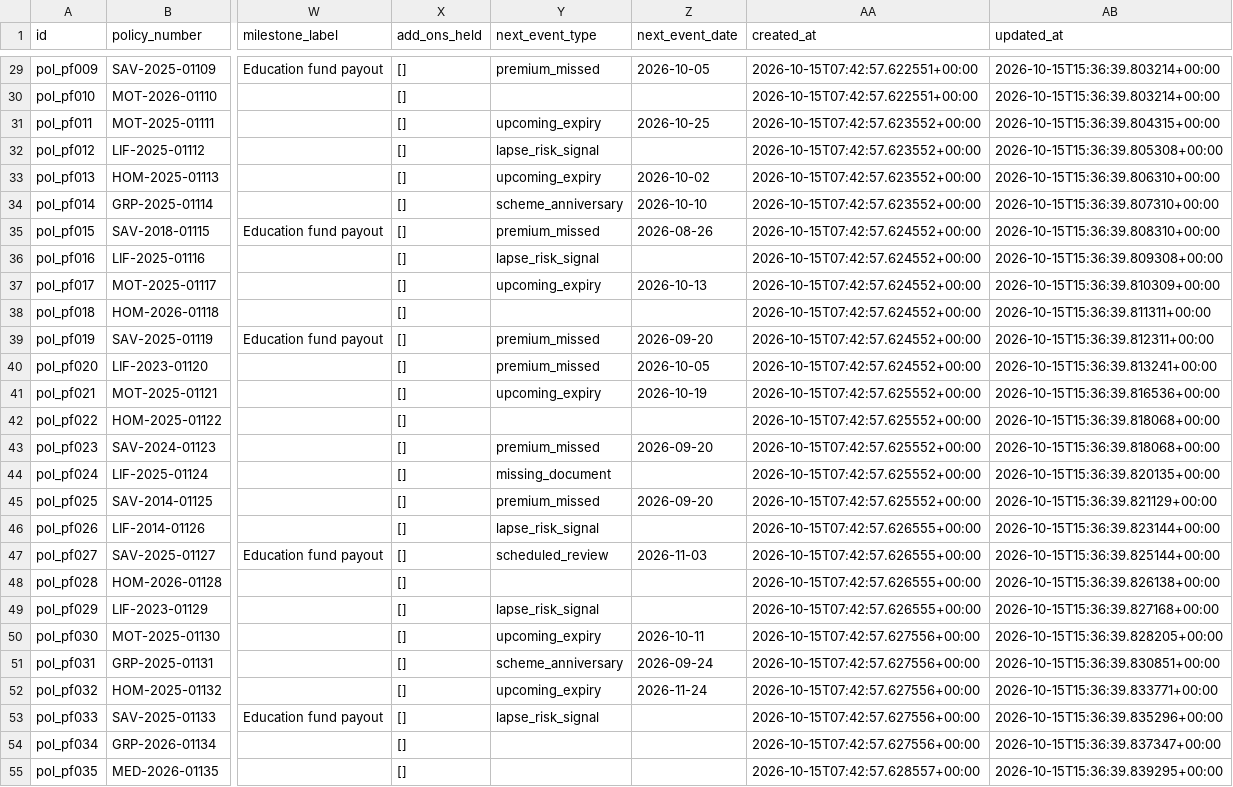
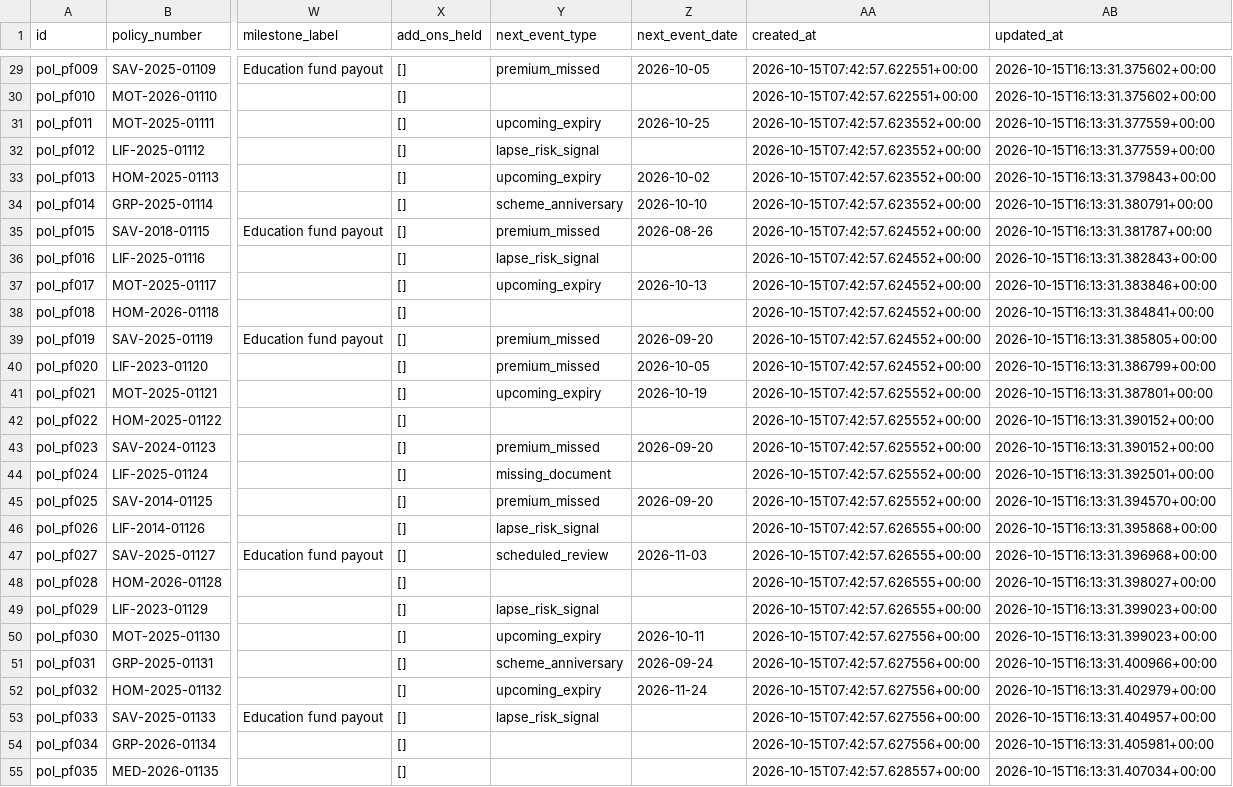
Before and after one commit to NithisriRaja/InsureAI_5th_usecase, a CSV file: backend/data/policies.csv, drawn as a sheet; only a part is shown, gaps mark what is left out; the diff covers the shown part only; the diff names each change by its address in the sheet, - before the commit and + after, or states it on an @@ line.

```diff
--- a/backend/data/policies.csv
+++ b/backend/data/policies.csv
-AB29:AB30 (updated_at): 2026-10-15T15:36:39.803214+00:00
+AB29:AB30 (updated_at): 2026-10-15T16:13:31.375602+00:00
-AB31 (updated_at): 2026-10-15T15:36:39.804315+00:00
+AB31 (updated_at): 2026-10-15T16:13:31.377559+00:00
-AB32 (updated_at): 2026-10-15T15:36:39.805308+00:00
+AB32 (updated_at): 2026-10-15T16:13:31.377559+00:00
-AB33 (updated_at): 2026-10-15T15:36:39.806310+00:00
+AB33 (updated_at): 2026-10-15T16:13:31.379843+00:00
-AB34 (updated_at): 2026-10-15T15:36:39.807310+00:00
+AB34 (updated_at): 2026-10-15T16:13:31.380791+00:00
-AB35 (updated_at): 2026-10-15T15:36:39.808310+00:00
+AB35 (updated_at): 2026-10-15T16:13:31.381787+00:00
-AB36 (updated_at): 2026-10-15T15:36:39.809308+00:00
+AB36 (updated_at): 2026-10-15T16:13:31.382843+00:00
-AB37 (updated_at): 2026-10-15T15:36:39.810309+00:00
+AB37 (updated_at): 2026-10-15T16:13:31.383846+00:00
-AB38 (updated_at): 2026-10-15T15:36:39.811311+00:00
+AB38 (updated_at): 2026-10-15T16:13:31.384841+00:00
-AB39 (updated_at): 2026-10-15T15:36:39.812311+00:00
+AB39 (updated_at): 2026-10-15T16:13:31.385805+00:00
-AB40 (updated_at): 2026-10-15T15:36:39.813241+00:00
+AB40 (updated_at): 2026-10-15T16:13:31.386799+00:00
-AB41 (updated_at): 2026-10-15T15:36:39.816536+00:00
+AB41 (updated_at): 2026-10-15T16:13:31.387801+00:00
-AB42:AB43 (updated_at): 2026-10-15T15:36:39.818068+00:00
+AB42:AB43 (updated_at): 2026-10-15T16:13:31.390152+00:00
-AB44 (updated_at): 2026-10-15T15:36:39.820135+00:00
+AB44 (updated_at): 2026-10-15T16:13:31.392501+00:00
-AB45 (updated_at): 2026-10-15T15:36:39.821129+00:00
+AB45 (updated_at): 2026-10-15T16:13:31.394570+00:00
-AB46 (updated_at): 2026-10-15T15:36:39.823144+00:00
+AB46 (updated_at): 2026-10-15T16:13:31.395868+00:00
-AB47 (updated_at): 2026-10-15T15:36:39.825144+00:00
+AB47 (updated_at): 2026-10-15T16:13:31.396968+00:00
-AB48 (updated_at): 2026-10-15T15:36:39.826138+00:00
+AB48 (updated_at): 2026-10-15T16:13:31.398027+00:00
-AB49 (updated_at): 2026-10-15T15:36:39.827168+00:00
+AB49 (updated_at): 2026-10-15T16:13:31.399023+00:00
-AB50 (updated_at): 2026-10-15T15:36:39.828205+00:00
+AB50 (updated_at): 2026-10-15T16:13:31.399023+00:00
-AB51 (updated_at): 2026-10-15T15:36:39.830851+00:00
+AB51 (updated_at): 2026-10-15T16:13:31.400966+00:00
-AB52 (updated_at): 2026-10-15T15:36:39.833771+00:00
+AB52 (updated_at): 2026-10-15T16:13:31.402979+00:00
-AB53 (updated_at): 2026-10-15T15:36:39.835296+00:00
+AB53 (updated_at): 2026-10-15T16:13:31.404957+00:00
-AB54 (updated_at): 2026-10-15T15:36:39.837347+00:00
+AB54 (updated_at): 2026-10-15T16:13:31.405981+00:00
-AB55 (updated_at): 2026-10-15T15:36:39.839295+00:00
+AB55 (updated_at): 2026-10-15T16:13:31.407034+00:00
```
Also changed, not shown: 51 edited cells elsewhere in this file, 7 other files.
